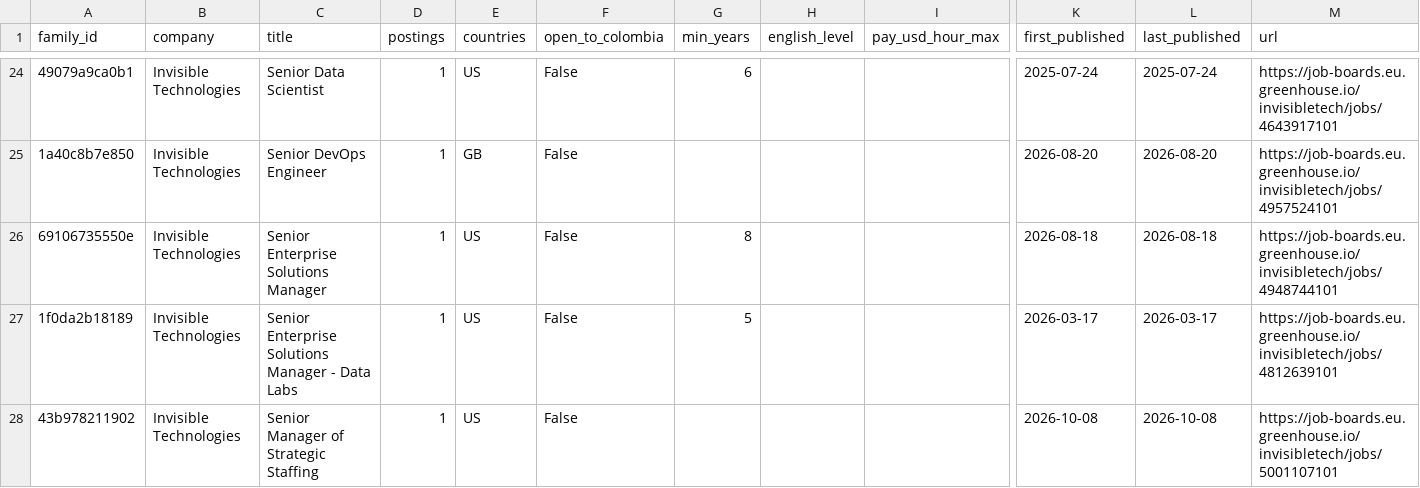
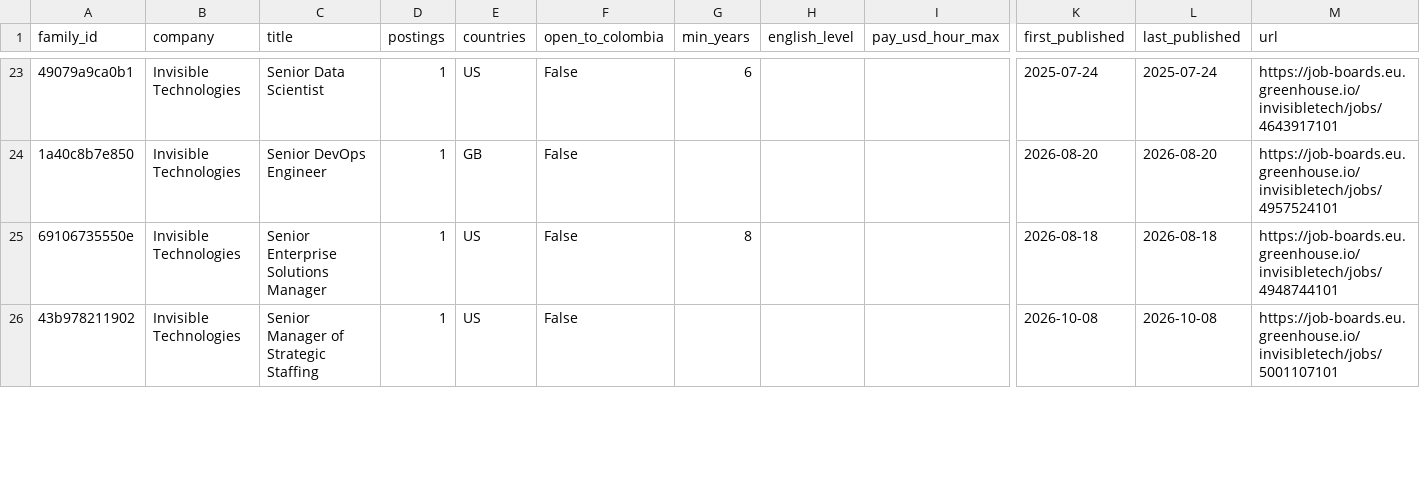
Before and after one commit to Jsebastian323/webdata-delivery-kit, a CSV file: data/jobs/families.csv, drawn as a sheet; only a part is shown, gaps mark what is left out; removed rows and columns are numbered as before the commit, all else as after; rows hold the shown columns only; the diff covers the shown part only; the diff names each change by its address in the sheet, - before the commit and + after, or states it on an @@ line.

```diff
--- a/data/jobs/families.csv
+++ b/data/jobs/families.csv
-row 27: 1f0da2b18189 | Invisible Technologies | Senior Enterprise Solutions Manager - Data Labs | 1 | US | False | 5 |  |  | 2026-03-17 | 2026-03-17 | https://job-boards.eu.greenhouse.io/invisibletech/jobs/4812639101
```
Also changed, not shown: 14 added rows, 4 removed rows and 15 edited cells elsewhere in this file, 3 other files.
